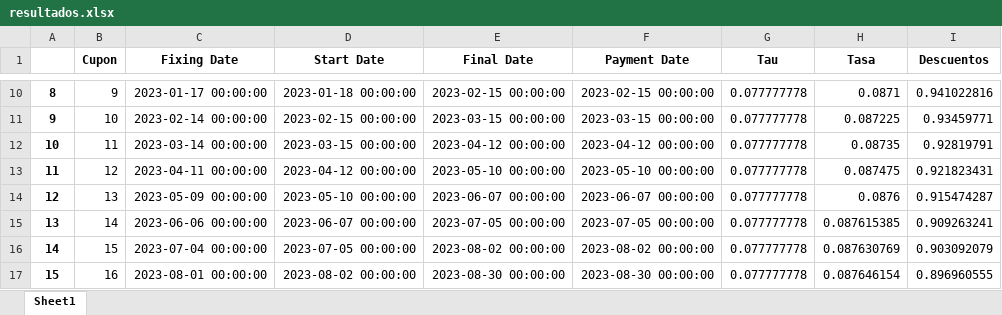
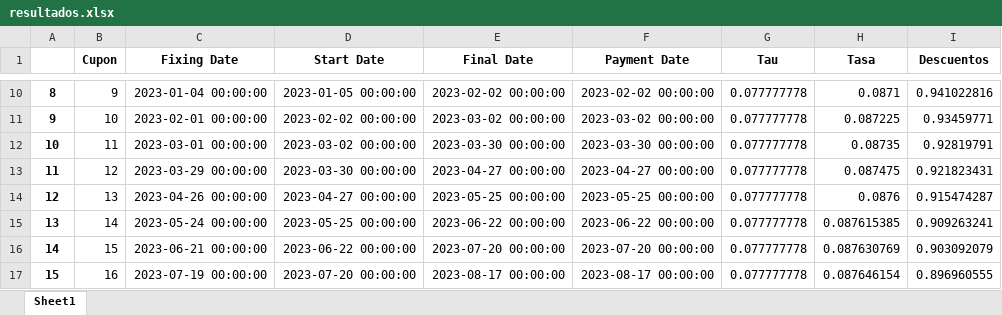
Before and after one commit to ArathReyes/Bootstrapping, an Excel workbook: resultados.xlsx, sheet Sheet1, drawn as a sheet; only a part is shown, gaps mark what is left out; values as stored, in another font and other column widths than the file's, no borders; the diff covers the shown part only; the diff names each change by its address in the sheet, - before the commit and + after, or states it on an @@ line.

```diff
--- a/resultados.xlsx (sheet Sheet1)
+++ b/resultados.xlsx (sheet Sheet1)
-C10 (Fixing Date): 2023-01-17 00:00:00
+C10 (Fixing Date): 2023-01-04 00:00:00
-D10 (Start Date): 2023-01-18 00:00:00
+D10 (Start Date): 2023-01-05 00:00:00
-E10 (Final Date): 2023-02-15 00:00:00
+E10 (Final Date): 2023-02-02 00:00:00
-F10 (Payment Date): 2023-02-15 00:00:00
+F10 (Payment Date): 2023-02-02 00:00:00
-C11 (Fixing Date): 2023-02-14 00:00:00
+C11 (Fixing Date): 2023-02-01 00:00:00
-D11 (Start Date): 2023-02-15 00:00:00
+D11 (Start Date): 2023-02-02 00:00:00
-E11 (Final Date): 2023-03-15 00:00:00
+E11 (Final Date): 2023-03-02 00:00:00
-F11 (Payment Date): 2023-03-15 00:00:00
+F11 (Payment Date): 2023-03-02 00:00:00
-C12 (Fixing Date): 2023-03-14 00:00:00
+C12 (Fixing Date): 2023-03-01 00:00:00
-D12 (Start Date): 2023-03-15 00:00:00
+D12 (Start Date): 2023-03-02 00:00:00
-E12 (Final Date): 2023-04-12 00:00:00
+E12 (Final Date): 2023-03-30 00:00:00
-F12 (Payment Date): 2023-04-12 00:00:00
+F12 (Payment Date): 2023-03-30 00:00:00
-C13 (Fixing Date): 2023-04-11 00:00:00
+C13 (Fixing Date): 2023-03-29 00:00:00
-D13 (Start Date): 2023-04-12 00:00:00
+D13 (Start Date): 2023-03-30 00:00:00
-E13 (Final Date): 2023-05-10 00:00:00
+E13 (Final Date): 2023-04-27 00:00:00
-F13 (Payment Date): 2023-05-10 00:00:00
+F13 (Payment Date): 2023-04-27 00:00:00
-C14 (Fixing Date): 2023-05-09 00:00:00
+C14 (Fixing Date): 2023-04-26 00:00:00
-D14 (Start Date): 2023-05-10 00:00:00
+D14 (Start Date): 2023-04-27 00:00:00
-E14 (Final Date): 2023-06-07 00:00:00
+E14 (Final Date): 2023-05-25 00:00:00
-F14 (Payment Date): 2023-06-07 00:00:00
+F14 (Payment Date): 2023-05-25 00:00:00
-C15 (Fixing Date): 2023-06-06 00:00:00
+C15 (Fixing Date): 2023-05-24 00:00:00
-D15 (Start Date): 2023-06-07 00:00:00
+D15 (Start Date): 2023-05-25 00:00:00
-E15 (Final Date): 2023-07-05 00:00:00
+E15 (Final Date): 2023-06-22 00:00:00
-F15 (Payment Date): 2023-07-05 00:00:00
+F15 (Payment Date): 2023-06-22 00:00:00
-C16 (Fixing Date): 2023-07-04 00:00:00
+C16 (Fixing Date): 2023-06-21 00:00:00
-D16 (Start Date): 2023-07-05 00:00:00
+D16 (Start Date): 2023-06-22 00:00:00
-E16 (Final Date): 2023-08-02 00:00:00
+E16 (Final Date): 2023-07-20 00:00:00
-F16 (Payment Date): 2023-08-02 00:00:00
+F16 (Payment Date): 2023-07-20 00:00:00
-C17 (Fixing Date): 2023-08-01 00:00:00
+C17 (Fixing Date): 2023-07-19 00:00:00
-D17 (Start Date): 2023-08-02 00:00:00
+D17 (Start Date): 2023-07-20 00:00:00
-E17 (Final Date): 2023-08-30 00:00:00
+E17 (Final Date): 2023-08-17 00:00:00
-F17 (Payment Date): 2023-08-30 00:00:00
+F17 (Payment Date): 2023-08-17 00:00:00
```
Also changed, not shown: 1528 edited cells elsewhere in this sheet.
